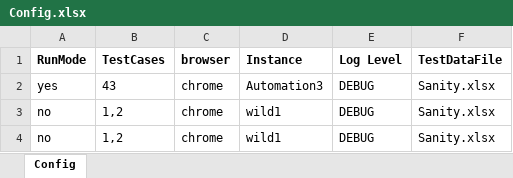
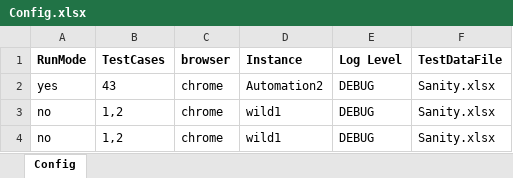
Before and after one commit to sandeepdoddi14/yetendra, an Excel workbook: leave/src/main/resources/Config.xlsx, sheet Config, drawn as a sheet; values as stored, in another font and other column widths than the file's, no borders; the diff names each change by its address in the sheet, - before the commit and + after, or states it on an @@ line.

Commit message:
working days november  run 2 without probation,without end of year

```diff
--- a/leave/src/main/resources/Config.xlsx (sheet Config)
+++ b/leave/src/main/resources/Config.xlsx (sheet Config)
-D2 (Instance): Automation3
+D2 (Instance): Automation2
```
